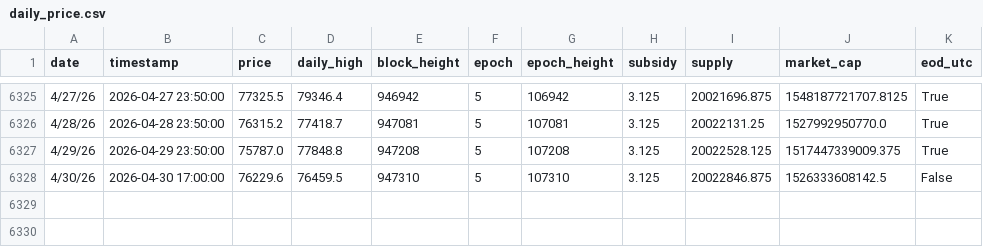
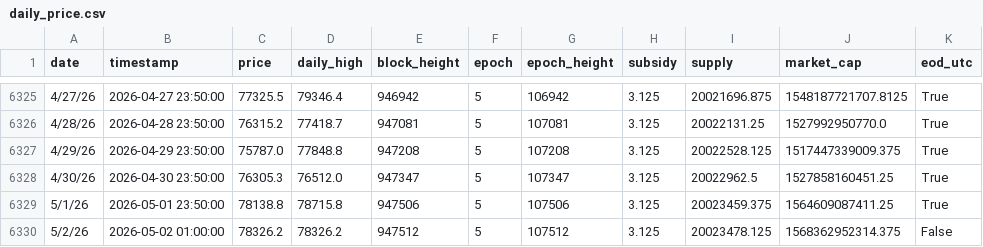
Before and after one commit to w-s-bitcoin/animations, a CSV file: assets/daily_price.csv, drawn as a sheet; only a part is shown, gaps mark what is left out.

```diff
--- a/assets/daily_price.csv
+++ b/assets/daily_price.csv
@@ -6327,2 +6327,4 @@ date,timestamp,price,daily_high,block_height,epoch,epoch_height,subsidy,supply,m
 4/29/26,2026-04-29 23:50:00,75787.0,77848.8,947208,5,107208,3.125,20022528.125,1517447339009.375,True
-4/30/26,2026-04-30 17:00:00,76229.6,76459.5,947310,5,107310,3.125,20022846.875,1526333608142.5,False
+4/30/26,2026-04-30 23:50:00,76305.3,76512.0,947347,5,107347,3.125,20022962.5,1527858160451.25,True
+5/1/26,2026-05-01 23:50:00,78138.8,78715.8,947506,5,107506,3.125,20023459.375,1564609087411.25,True
+5/2/26,2026-05-02 01:00:00,78326.2,78326.2,947512,5,107512,3.125,20023478.125,1568362952314.375,False
```
Also changed, not shown: webapps/dca_cost_basis/webapp_data/daily_dca.csv, webapps/dca_cost_basis/webapp_data/dca_series_combined.csv, 24 other files.
